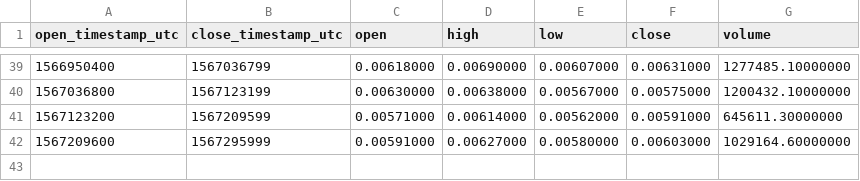
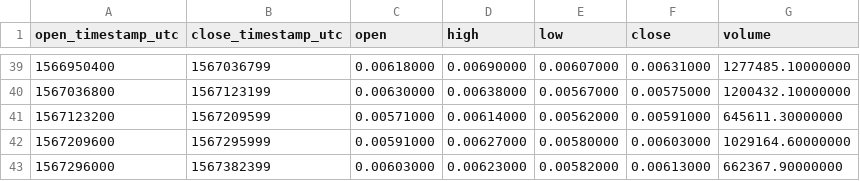
Before and after one commit to cryptobigbro/binance-DUSKBNB, a CSV file: binance-DUSKBNB-1d.csv, drawn as a sheet; only a part is shown, gaps mark what is left out.

```diff
--- a/binance-DUSKBNB-1d.csv
+++ b/binance-DUSKBNB-1d.csv
@@ -42 +42,2 @@ open_timestamp_utc,close_timestamp_utc,open,high,low,close,volume
 1567209600,1567295999,0.00591000,0.00627000,0.00580000,0.00603000,1029164.60000000
+1567296000,1567382399,0.00603000,0.00623000,0.00582000,0.00613000,662367.90000000
```
Also changed, not shown: binance-DUSKBNB-1h.csv.
